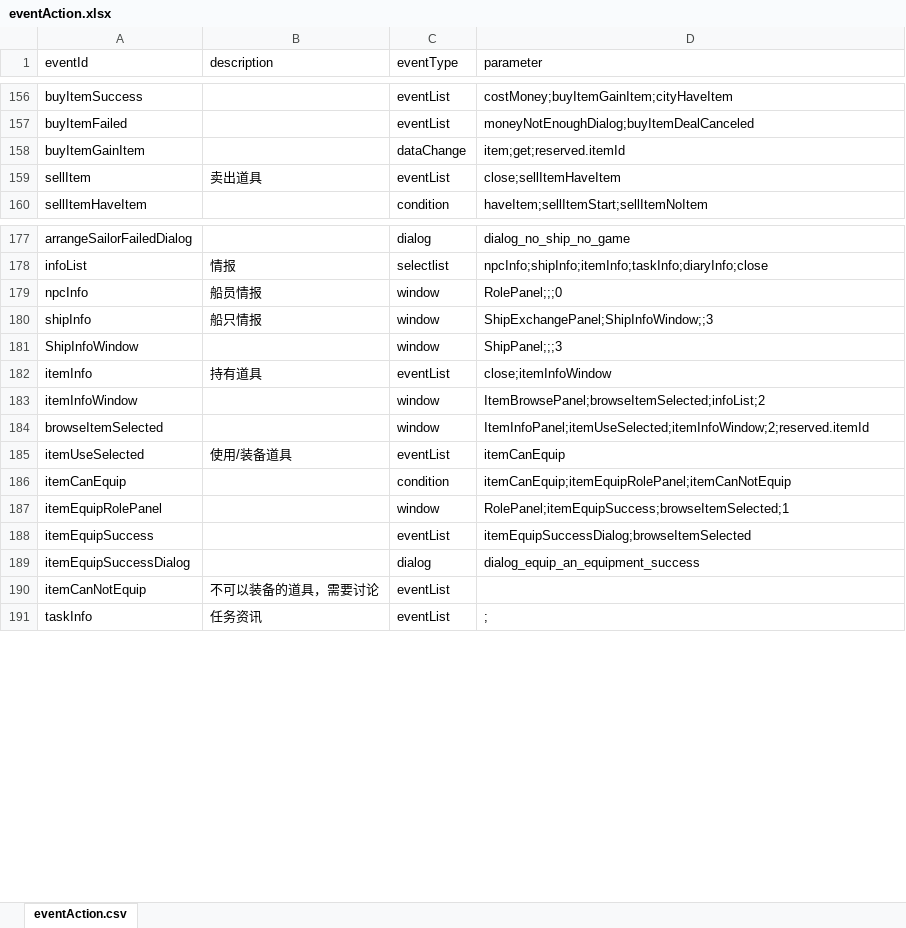
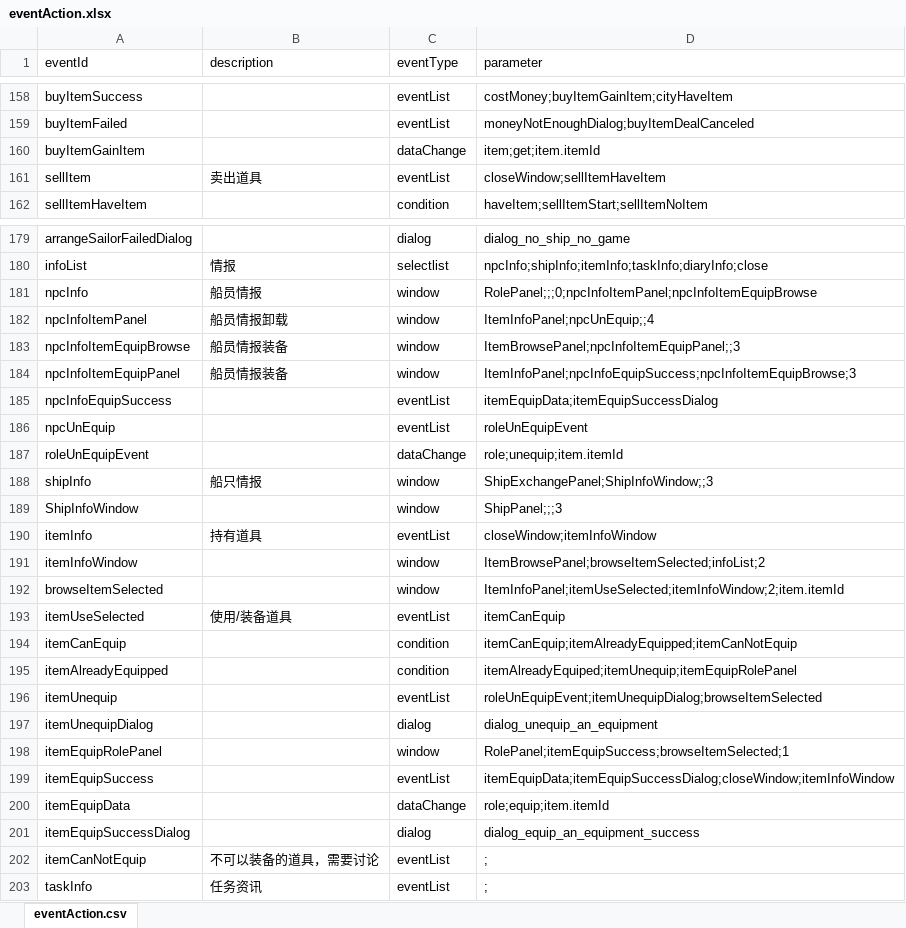
Before and after one commit to Flyraibow/SalingGame, an Excel workbook: DataSource/excel/eventAction.xlsx, sheet eventAction.csv, drawn as a sheet; only a part is shown, gaps mark what is left out; values as stored, in another font and other column widths than the file's, no borders; addresses are those after the commit; the diff covers the shown part only; the diff names each change by its address in the sheet, - before the commit and + after, or states it on an @@ line.

Commit message:
clean the code, remove listener. finish window related

```diff
--- a/DataSource/excel/eventAction.xlsx (sheet eventAction.csv)
+++ b/DataSource/excel/eventAction.xlsx (sheet eventAction.csv)
-D160 (parameter): item;get;reserved.itemId
+D160 (parameter): item;get;item.itemId
-D161 (parameter): close;sellItemHaveItem
+D161 (parameter): closeWindow;sellItemHaveItem
-D181 (parameter): RolePanel;;;0
+D181 (parameter): RolePanel;;;0;npcInfoItemPanel;npcInfoItemEquipBrowse
+row 182: npcInfoItemPanel | 船员情报卸载 | window | ItemInfoPanel;npcUnEquip;;4
+row 183: npcInfoItemEquipBrowse | 船员情报装备 | window | ItemBrowsePanel;npcInfoItemEquipPanel;;3
+row 184: npcInfoItemEquipPanel | 船员情报装备 | window | ItemInfoPanel;npcInfoEquipSuccess;npcInfoItemEquipBrowse;3
+row 185: npcInfoEquipSuccess |  | eventList | itemEquipData;itemEquipSuccessDialog
+row 186: npcUnEquip |  | eventList | roleUnEquipEvent
+row 187: roleUnEquipEvent |  | dataChange | role;unequip;item.itemId
-D190 (parameter): close;itemInfoWindow
+D190 (parameter): closeWindow;itemInfoWindow
-D192 (parameter): ItemInfoPanel;itemUseSelected;itemInfoWindow;2;reserved.itemId
+D192 (parameter): ItemInfoPanel;itemUseSelected;itemInfoWindow;2;item.itemId
-D194 (parameter): itemCanEquip;itemEquipRolePanel;itemCanNotEquip
+D194 (parameter): itemCanEquip;itemAlreadyEquipped;itemCanNotEquip
+row 195: itemAlreadyEquipped |  | condition | itemAlreadyEquiped;itemUnequip;itemEquipRolePanel
+row 196: itemUnequip |  | eventList | roleUnEquipEvent;itemUnequipDialog;browseItemSelected
+row 197: itemUnequipDialog |  | dialog | dialog_unequip_an_equipment
-D199 (parameter): itemEquipSuccessDialog;browseItemSelected
+D199 (parameter): itemEquipData;itemEquipSuccessDialog;closeWindow;itemInfoWindow
+row 200: itemEquipData |  | dataChange | role;equip;item.itemId
-D202 (parameter): (empty)
+D202 (parameter): ;
```
Also changed, not shown: 2 added rows and 16 edited cells elsewhere in this sheet, DataSource/excel/condition.xlsx, 51 other files.
